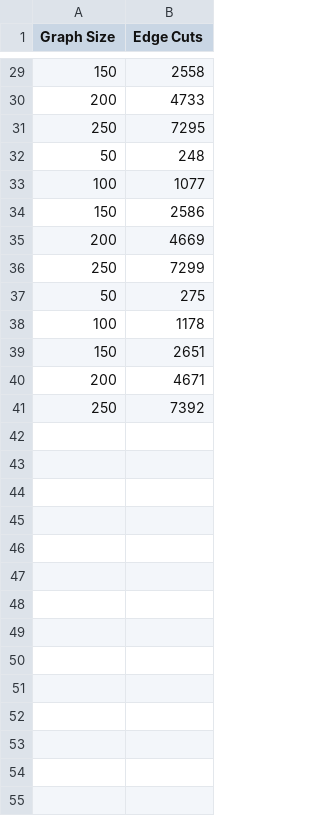
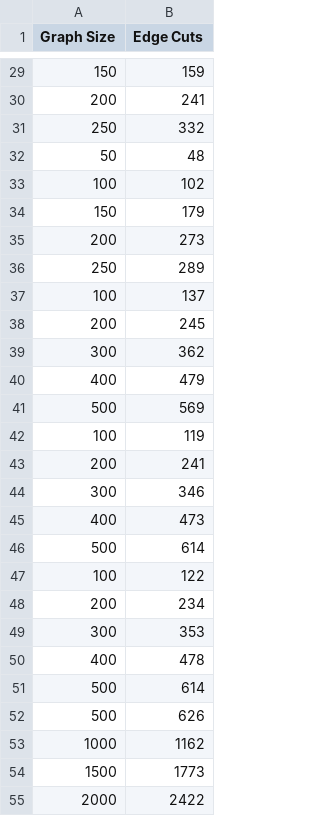
Before and after one commit to kahvecikaan/CMP3005Project, a CSV file: experiment_results/GPP_with_HEM_results.csv, drawn as a sheet; only a part is shown, gaps mark what is left out; the diff covers the shown part only.

```diff
--- a/experiment_results/GPP_with_HEM_results.csv
+++ b/experiment_results/GPP_with_HEM_results.csv
@@ -29,13 +29,27 @@ Graph Size,Edge Cuts
-150,2558
-200,4733
-250,7295
-50,248
-100,1077
-150,2586
-200,4669
-250,7299
-50,275
-100,1178
-150,2651
-200,4671
-250,7392
+150,159
+200,241
+250,332
+50,48
+100,102
+150,179
+200,273
+250,289
+100,137
+200,245
+300,362
+400,479
+500,569
+100,119
+200,241
+300,346
+400,473
+500,614
+100,122
+200,234
+300,353
+400,478
+500,614
+500,626
+1000,1162
+1500,1773
+2000,2422
```
Also changed, not shown: 16 added rows and 27 edited cells elsewhere in this file, experiment_results/iterative_refinement_different_partition_results.csv, experiment_results/iterative_refinement_results.csv, 6 other files.
